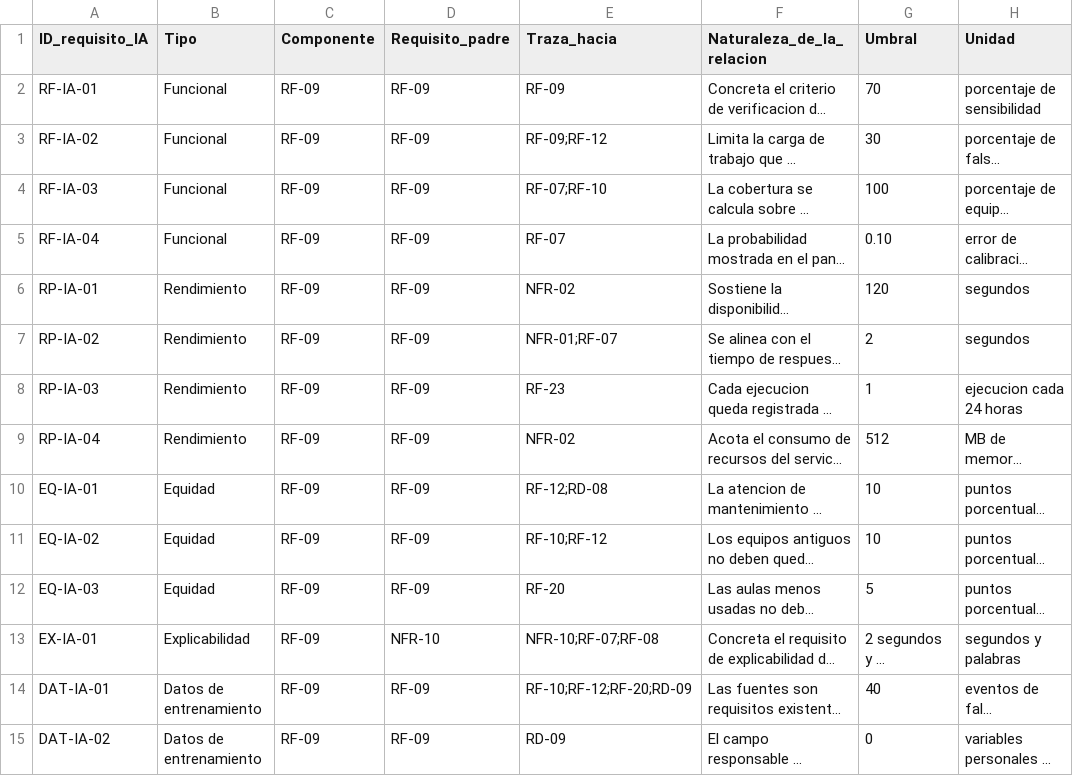
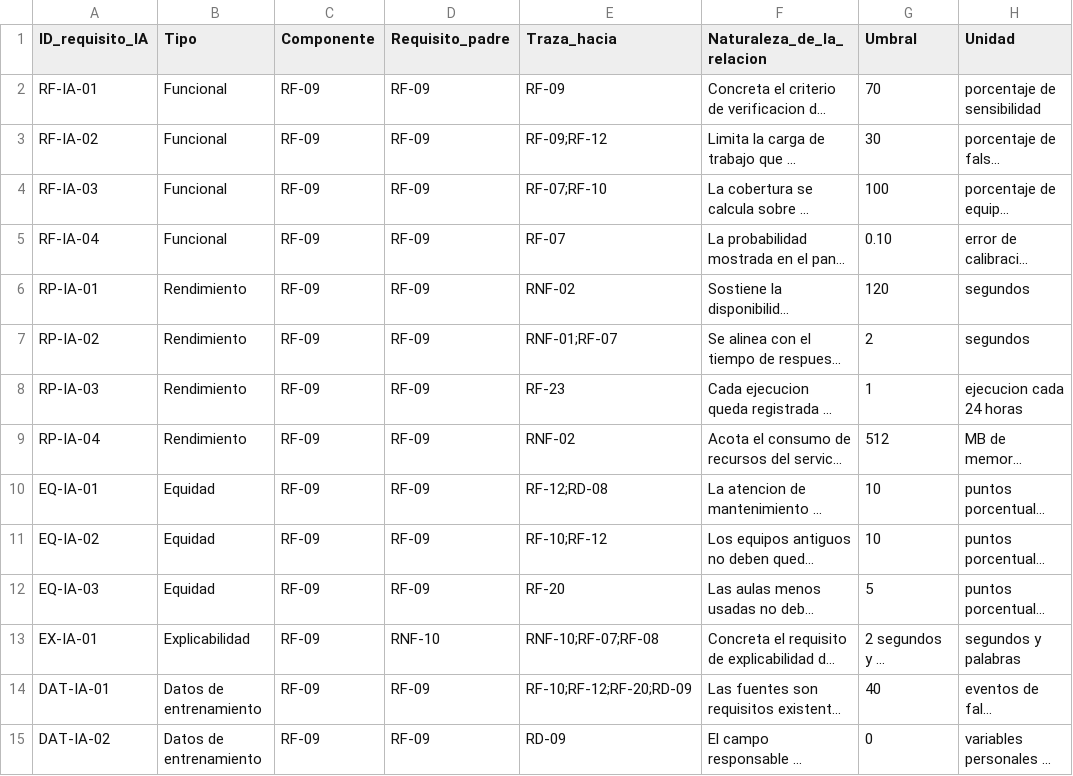
Before and after one commit to gsanchezc6-beep/SIGA_FGMMN_ISR401_AVANCE_2B, a CSV file: 01_ERS/Componentes_IA/trazado_requisitos_ia.csv, drawn as a sheet; only a part is shown; long unchanged cells end in …; the diff names each change by its address in the sheet, - before the commit and + after, or states it on an @@ line.

```diff
--- a/01_ERS/Componentes_IA/trazado_requisitos_ia.csv
+++ b/01_ERS/Componentes_IA/trazado_requisitos_ia.csv
-E6 (Traza_hacia): NFR-02
+E6 (Traza_hacia): RNF-02
-E7 (Traza_hacia): NFR-01;RF-07
+E7 (Traza_hacia): RNF-01;RF-07
-E9 (Traza_hacia): NFR-02
+E9 (Traza_hacia): RNF-02
-D13 (Requisito_padre): NFR-10
+D13 (Requisito_padre): RNF-10
-E13 (Traza_hacia): NFR-10;RF-07;RF-08
+E13 (Traza_hacia): RNF-10;RF-07;RF-08
```
Also changed, not shown: 02_Evidencias/Codificacion_Tematica/codificacion_tematica.csv, 5 other files.
